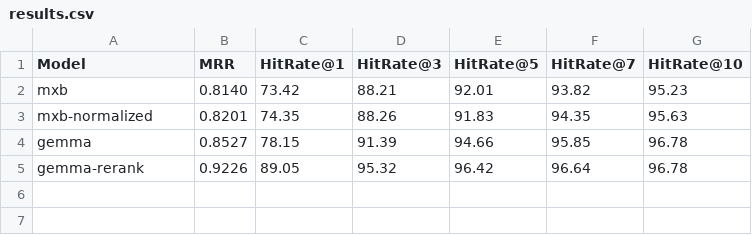
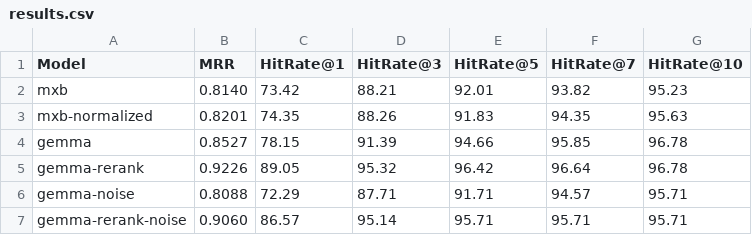
Before and after one commit to cid-39/rag-squad, a CSV file: results.csv, drawn as a sheet.

Commit message:
testing models with noise

```diff
--- a/results.csv
+++ b/results.csv
@@ -5 +5,3 @@ gemma, 0.8527, 78.15, 91.39, 94.66, 95.85, 96.78
 gemma-rerank, 0.9226, 89.05, 95.32, 96.42, 96.64, 96.78
+gemma-noise, 0.8088, 72.29, 87.71, 91.71, 94.57, 95.71
+gemma-rerank-noise, 0.9060, 86.57, 95.14, 95.71, 95.71, 95.71
```
Also changed, not shown: 4 other files.
